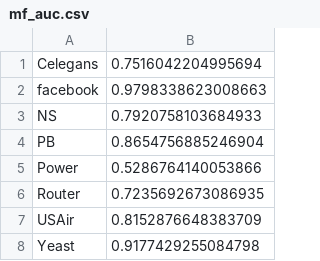
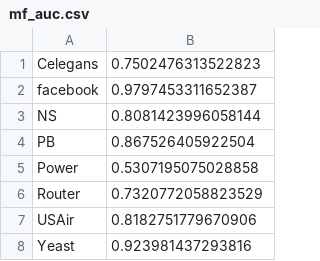
Before and after one commit to miamiasheep/Link-Prediction, a CSV file: result/mf_auc.csv, drawn as a sheet.

Commit message:
[feature] Update some results of mf

```diff
--- a/result/mf_auc.csv
+++ b/result/mf_auc.csv
@@ -1,8 +1,8 @@
-Celegans, 0.7516042204995694
-facebook, 0.9798338623008663
-NS, 0.7920758103684933
-PB, 0.8654756885246904
-Power, 0.5286764140053866
-Router, 0.7235692673086935
-USAir, 0.8152876648383709
-Yeast, 0.9177429255084798
+Celegans, 0.7502476313522823
+facebook, 0.9797453311652387
+NS, 0.8081423996058144
+PB, 0.867526405922504
+Power, 0.5307195075028858
+Router, 0.7320772058823529
+USAir, 0.8182751779670906
+Yeast, 0.923981437293816
```
Also changed, not shown: result/mf_dup_auc.csv, 1 other file.
